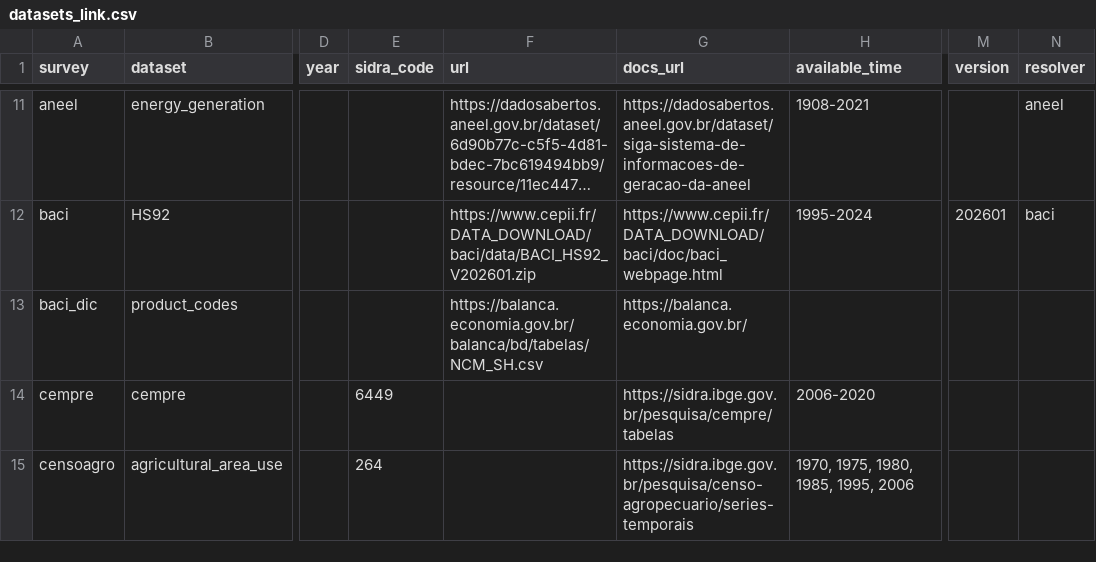
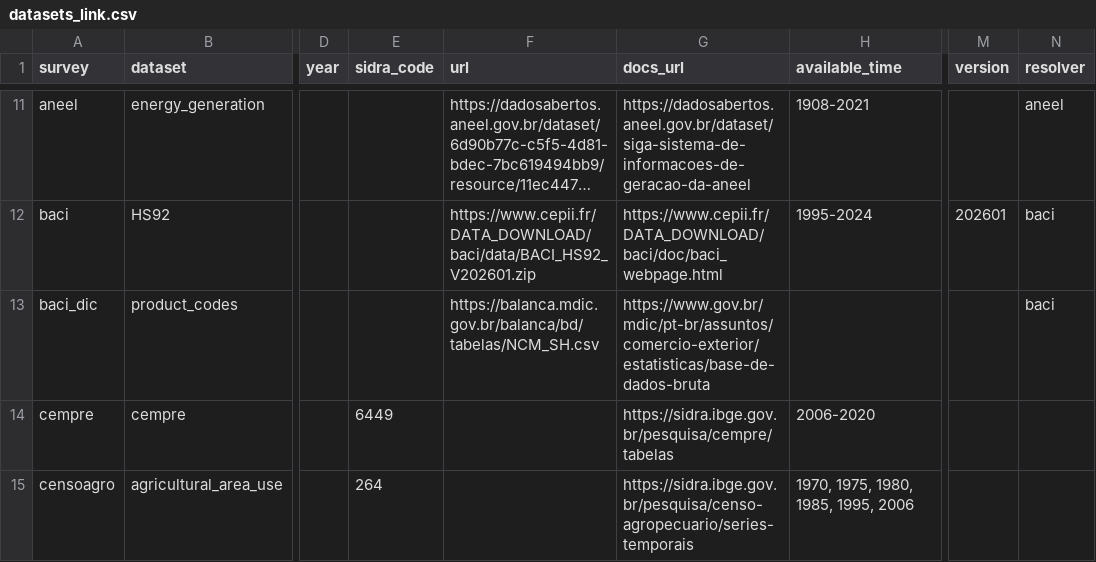
Before and after one commit to datazoompuc/datazoom.amazonia, a CSV file: inst/extdata/manifest/v1/datasets_link.csv, drawn as a sheet; only a part is shown, gaps mark what is left out; long unchanged cells end in …; the diff names each change by its address in the sheet, - before the commit and + after, or states it on an @@ line.

Commit message:
Point baci_dic at balanca.mdic.gov.br and have the baci resolver check it (refs #353) (#356)
load_baci() joins BACI's product codes with Brazil's COMEX dictionary
NCM_SH.csv, read through the manifest row baci_dic/product_codes. That row
pointed at balanca.economia.gov.br, whose TLS certificate expired on
2026-10-03, and had no resolver, so nothing noticed: load_baci() stopped with
a certificate error after downloading CEPII's 2.4 GB zip.
- manifest: baci_dic/product_codes -> balanca.mdic.gov.br (same file,
  byte-identical), docs_url = the ministry's open-data page, resolver = baci.
  The row key is unchanged on purpose: installs that read the manifest (since
  #340) are fixed without a release.
- resolve_baci.R: checks the row each run -- one ranged GET that must be
  text/csv (that host answers a missing path with a text/plain placeholder)
  and carry CO_SH6/NO_SH6_POR/NO_SH6_ING. A dictionary problem is a partial
  failure, so HS92's own version stamp is still merged.
- R/baci.R: clear error when the manifest has no such row; comments and the
  FRAGILE tag corrected (that select() does not guard against a missing
  column).
- fragility_notes.R: a baci_dic row, so a dictionary change lists R/baci.R's
  notes in the PR body.
- tests: new test-baci-resolver.R; golden fixtures expect the new URL.
- NEWS: load_baci() fixed.
Does not fix Linux systems that cannot complete the new host's incomplete
certificate chain, nor v1.2.0 (hard-coded URL, no manifest). Refs #353
without closing it.

```diff
--- a/inst/extdata/manifest/v1/datasets_link.csv
+++ b/inst/extdata/manifest/v1/datasets_link.csv
-F13 (url): https://balanca.economia.gov.br/balanca/bd/tabelas/NCM_SH.csv
+F13 (url): https://balanca.mdic.gov.br/balanca/bd/tabelas/NCM_SH.csv
-G13 (docs_url): https://balanca.economia.gov.br/
+G13 (docs_url): https://www.gov.br/mdic/pt-br/assuntos/comercio-exterior/estatisticas/base-de-dados-bruta
-N13 (resolver): (empty)
+N13 (resolver): baci
```
Also changed, not shown: 7 other files.
